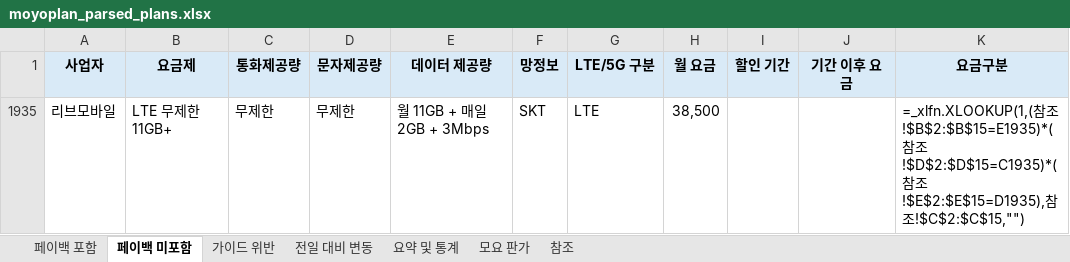
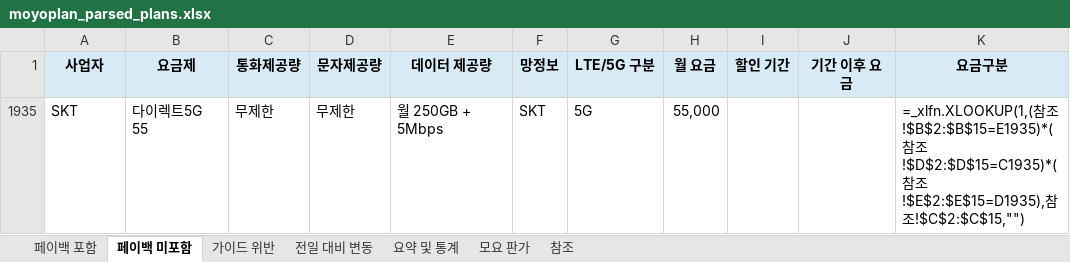
Before and after one commit to kjch444-sketchs/moyoplan-crawler, an Excel workbook: moyoplan_parsed_plans.xlsx, sheet 페이백 미포함, drawn as a sheet; values as stored, in another font and other column widths than the file's, no borders; formulas without a stored value are shown as written; removed rows and columns are numbered as before the commit, all else as after; the diff names each change by its address in the sheet, - before the commit and + after, or states it on an @@ line.

```diff
--- a/moyoplan_parsed_plans.xlsx (sheet 페이백 미포함)
+++ b/moyoplan_parsed_plans.xlsx (sheet 페이백 미포함)
-row 1935: 리브모바일 | LTE 무제한 11GB+ | 무제한 | 무제한 | 월 11GB + 매일 2GB + 3Mbps | SKT | LTE | 38,500 |  |  | =_xlfn.XLOOKUP(1,(참조!$B$2:$B$15=E1935)*(참조!$D$2:$D$15=C1935)*(참조!$E$2:$E$15=D1935),참조!$C$2:$C$15,"")
+row 1935: SKT | 다이렉트5G 55 | 무제한 | 무제한 | 월 250GB + 5Mbps | SKT | 5G | 55,000 |  |  | =_xlfn.XLOOKUP(1,(참조!$B$2:$B$15=E1935)*(참조!$D$2:$D$15=C1935)*(참조!$E$2:$E$15=D1935),참조!$C$2:$C$15,"")
```
Also changed, not shown: sheet 전일 대비 변동, sheet 페이백 포함, sheet 요약 및 통계, hidden cells.
